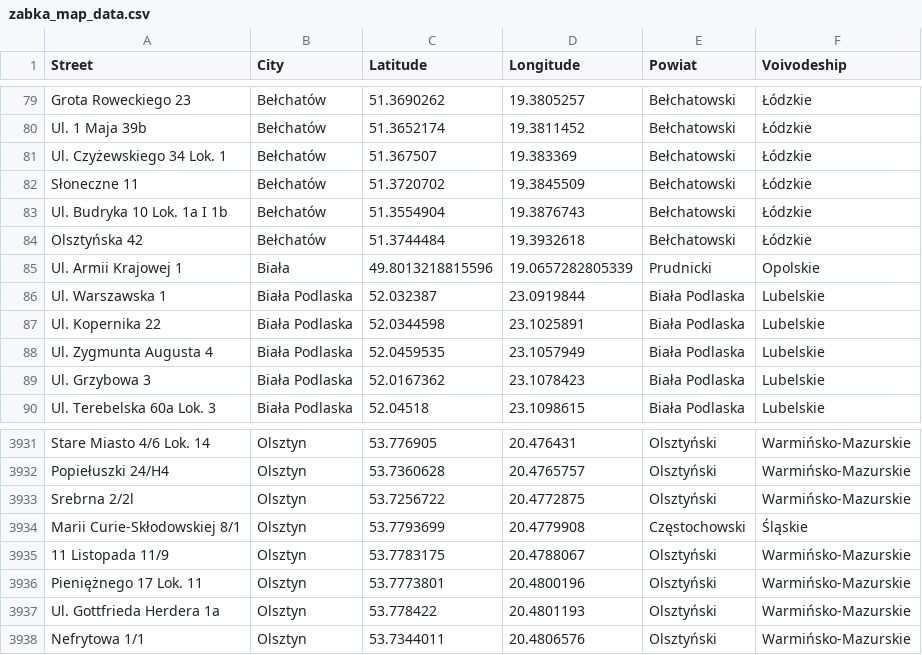
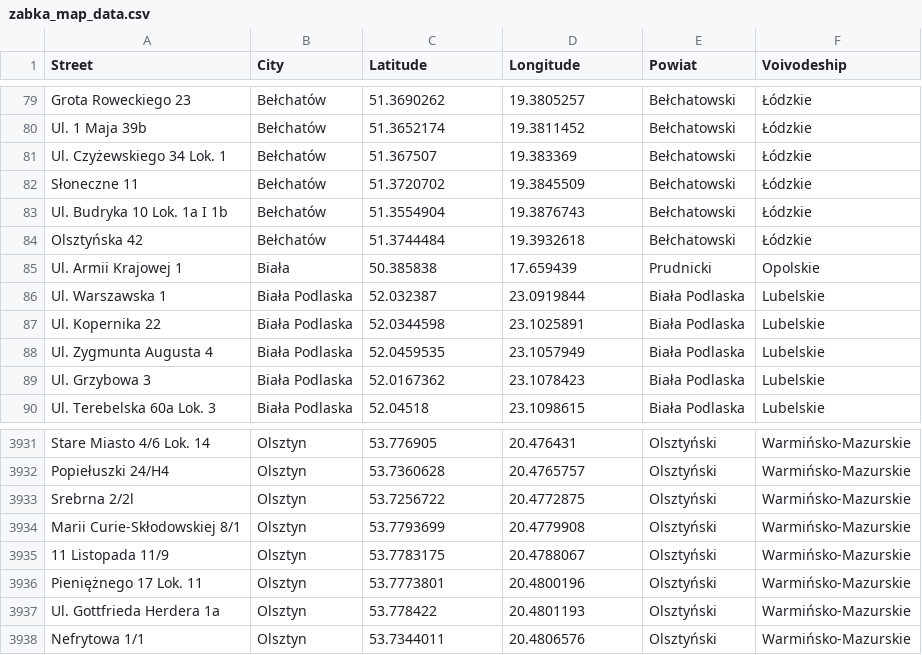
Before and after one commit to asKonar/store-locations-map, a CSV file: zabka_map_data.csv, drawn as a sheet; only a part is shown, gaps mark what is left out.

Commit message:
Update zabka_map_data.csv

```diff
--- a/zabka_map_data.csv
+++ b/zabka_map_data.csv
@@ -84,3 +84,3 @@ Ul. Budryka 10 Lok. 1a I 1b,Bełchatów,51.3554904,19.3876743,Bełchatowski,Łó
 Olsztyńska 42,Bełchatów,51.3744484,19.3932618,Bełchatowski,Łódzkie
-Ul. Armii Krajowej 1,Biała,49.8013218815596,19.0657282805339,Prudnicki,Opolskie
+Ul. Armii Krajowej 1,Biała,50.385838,17.659439,Prudnicki,Opolskie
 Ul. Warszawska 1,Biała Podlaska,52.032387,23.0919844,Biała Podlaska,Lubelskie
@@ -3933,3 +3933,3 @@ Popiełuszki 24/H4,Olsztyn,53.7360628,20.4765757,Olsztyński,Warmińsko-Mazurski
 Srebrna 2/2l,Olsztyn,53.7256722,20.4772875,Olsztyński,Warmińsko-Mazurskie
-Marii Curie-Skłodowskiej 8/1,Olsztyn,53.7793699,20.4779908,Częstochowski,Śląskie
+Marii Curie-Skłodowskiej 8/1,Olsztyn,53.7793699,20.4779908,Olsztyński,Warmińsko-Mazurskie
 11 Listopada 11/9,Olsztyn,53.7783175,20.4788067,Olsztyński,Warmińsko-Mazurskie
```
